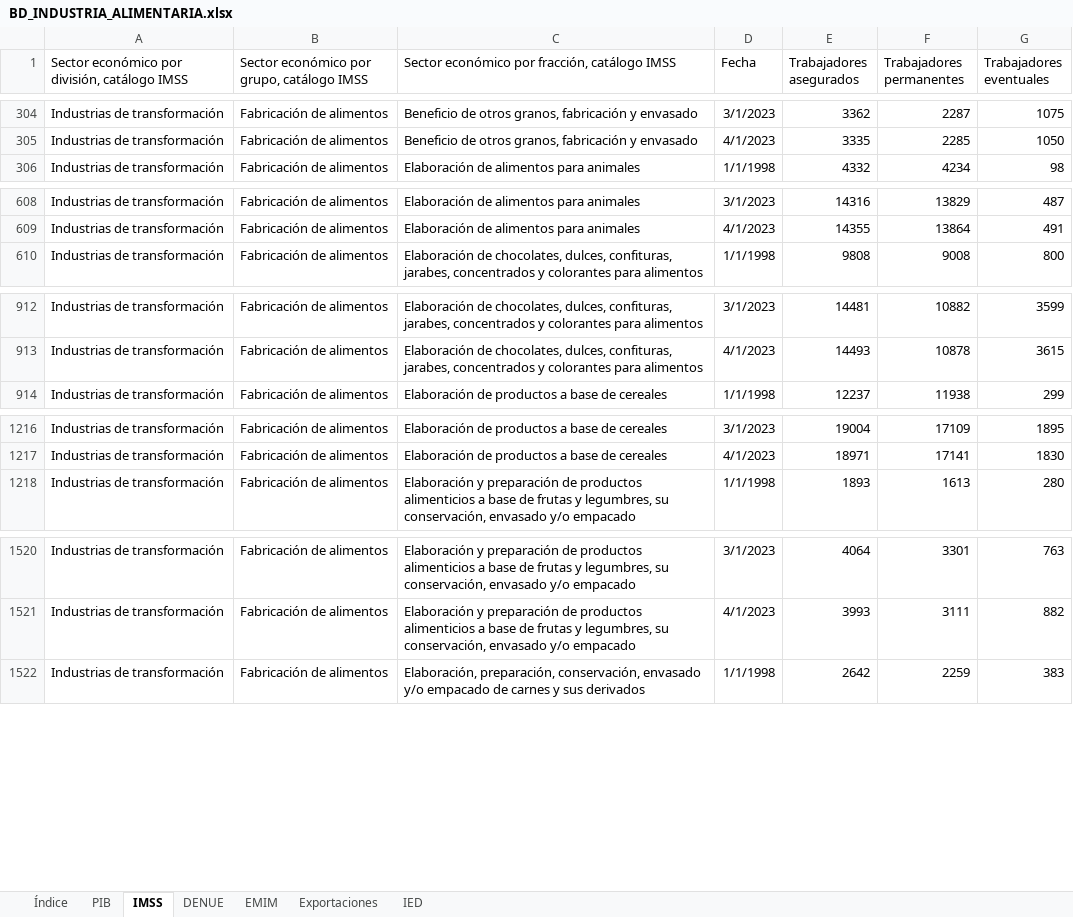
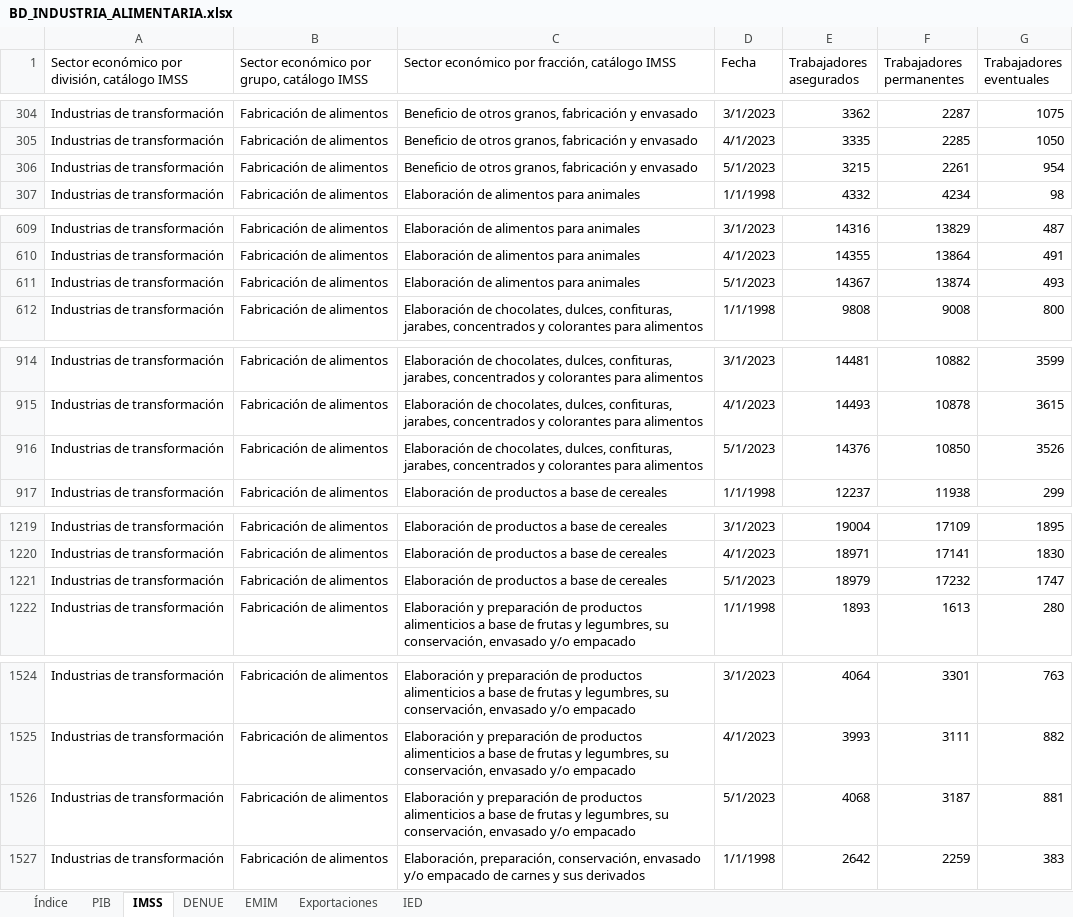
Before and after one commit to DIEEF/SEJ, an Excel workbook: sej_datos/BD_INDUSTRIA_ALIMENTARIA.xlsx, sheet IMSS, drawn as a sheet; only a part is shown, gaps mark what is left out; values as stored, in another font and other column widths than the file's, no borders; the diff covers the shown part only; the diff names each change by its address in the sheet, - before the commit and + after, or states it on an @@ line.

```diff
--- a/sej_datos/BD_INDUSTRIA_ALIMENTARIA.xlsx (sheet IMSS)
+++ b/sej_datos/BD_INDUSTRIA_ALIMENTARIA.xlsx (sheet IMSS)
+row 306: Industrias de transformación | Fabricación de alimentos | Beneficio de otros granos, fabricación y envasado | 5/1/2023 | 3215 | 2261 | 954
+row 611: Industrias de transformación | Fabricación de alimentos | Elaboración de alimentos para animales | 5/1/2023 | 14367 | 13874 | 493
+row 916: Industrias de transformación | Fabricación de alimentos | Elaboración de chocolates, dulces, confituras, jarabes, concentrados y colorantes para alimentos | 5/1/2023 | 14376 | 10850 | 3526
+row 1221: Industrias de transformación | Fabricación de alimentos | Elaboración de productos a base de cereales | 5/1/2023 | 18979 | 17232 | 1747
+row 1526: Industrias de transformación | Fabricación de alimentos | Elaboración y preparación de productos alimenticios a base de frutas y legumbres, su conservación, envasado y/o empacado | 5/1/2023 | 4068 | 3187 | 881
```
Also changed, not shown: 11 added rows elsewhere in this sheet, sej_datos/BD_INDUSTRIA_BEBIDASYTABACO.xlsx, sej_datos/BD_INDUSTRIA_ELECTRONICA.xlsx, 19 other files.
